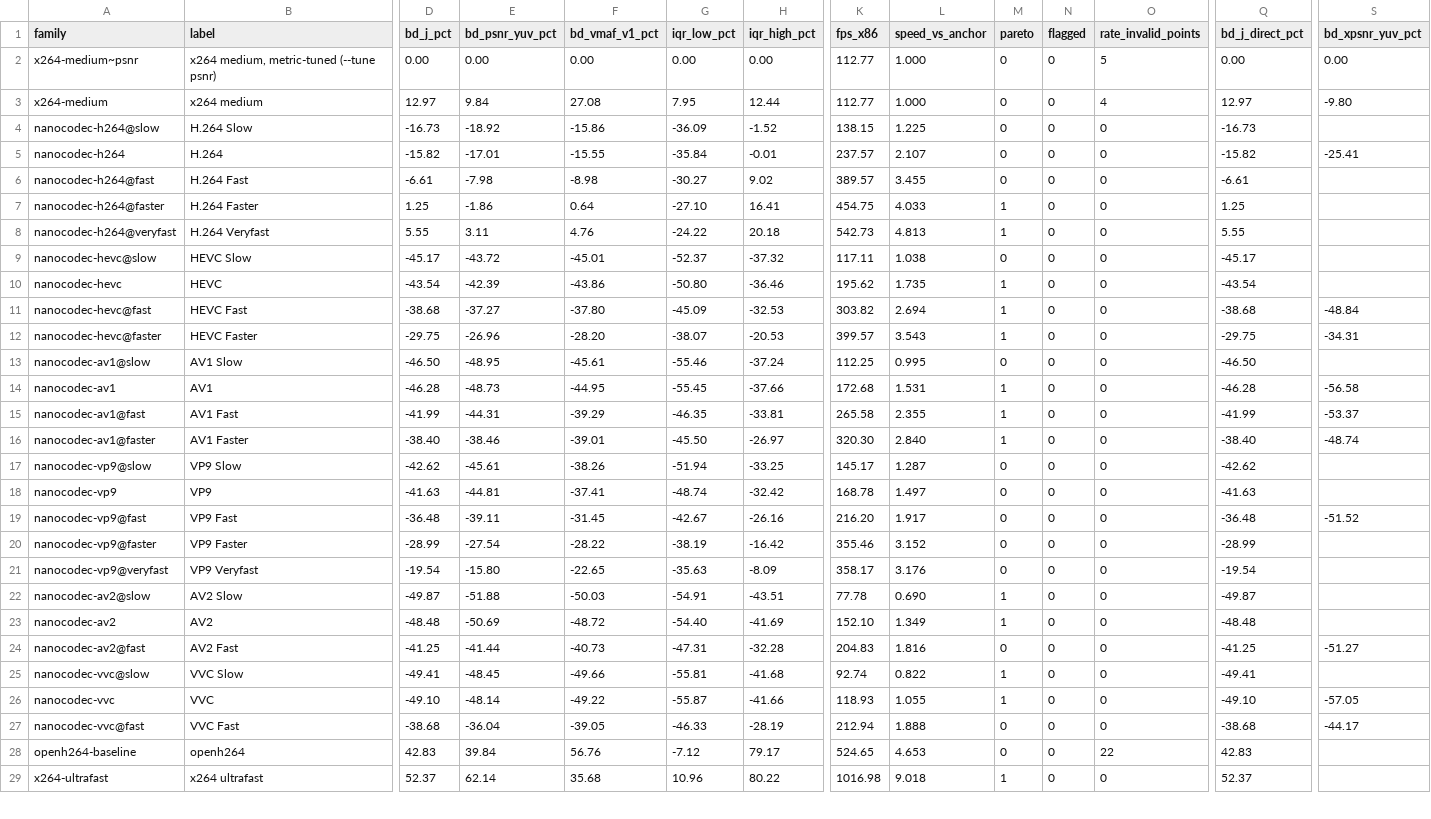
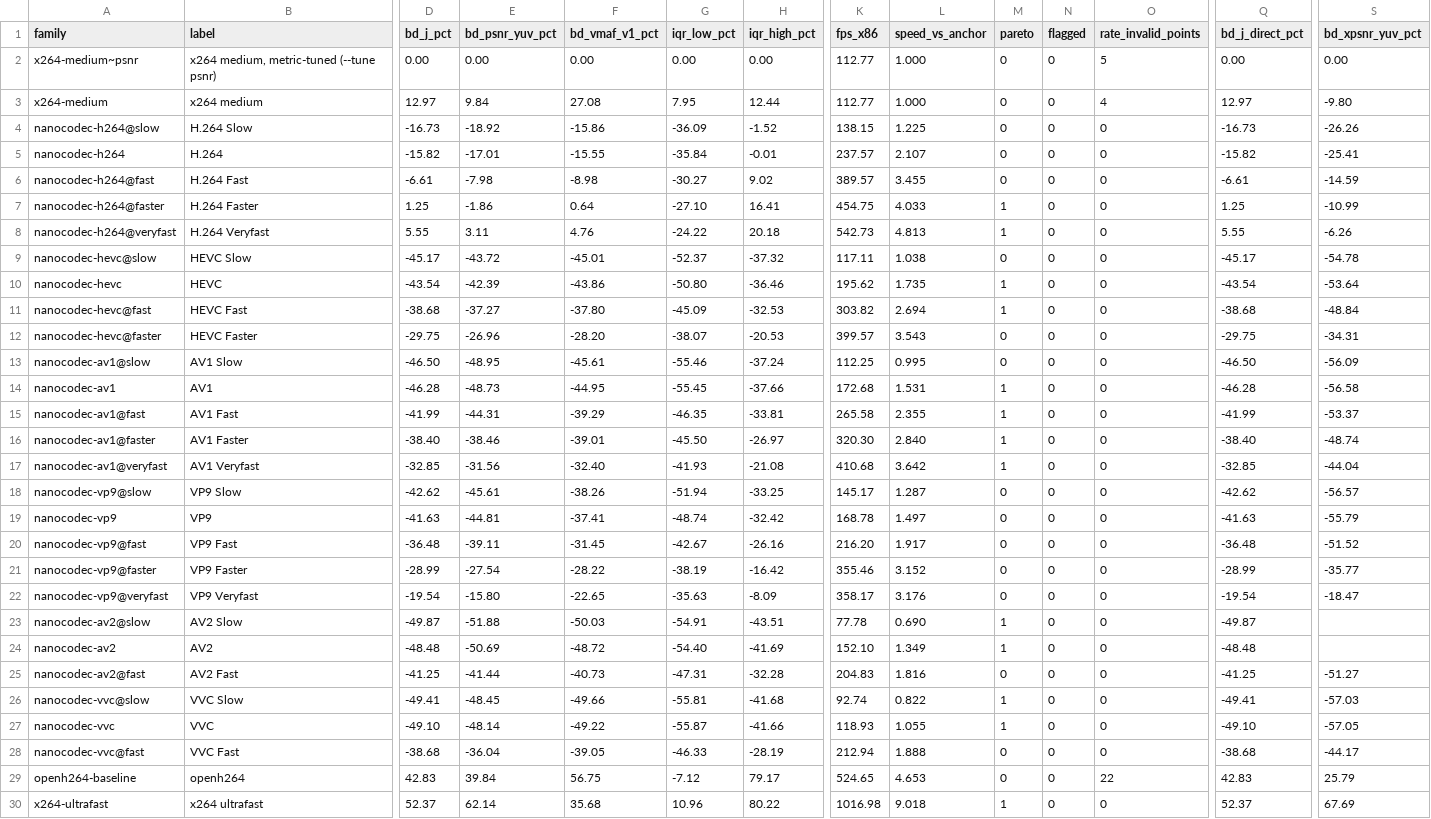
Before and after one commit to cribbinsb/nanocodec, a CSV file: docs/results/bd-vs-speed-vs-x264-medium-psnr-x86.csv, drawn as a sheet; only a part is shown, gaps mark what is left out; addresses are those after the commit; rows hold the shown columns only; the diff covers the shown part only; the diff names each change by its address in the sheet, - before the commit and + after, or states it on an @@ line.

```diff
--- a/docs/results/bd-vs-speed-vs-x264-medium-psnr-x86.csv
+++ b/docs/results/bd-vs-speed-vs-x264-medium-psnr-x86.csv
-S4 (bd_xpsnr_yuv_pct): (empty)
+S4 (bd_xpsnr_yuv_pct): -26.26
-S6 (bd_xpsnr_yuv_pct): (empty)
+S6 (bd_xpsnr_yuv_pct): -14.59
-S7 (bd_xpsnr_yuv_pct): (empty)
+S7 (bd_xpsnr_yuv_pct): -10.99
-S8 (bd_xpsnr_yuv_pct): (empty)
+S8 (bd_xpsnr_yuv_pct): -6.26
-S9 (bd_xpsnr_yuv_pct): (empty)
+S9 (bd_xpsnr_yuv_pct): -54.78
-S10 (bd_xpsnr_yuv_pct): (empty)
+S10 (bd_xpsnr_yuv_pct): -53.64
-M12 (pareto): 1
+M12 (pareto): 0
-S13 (bd_xpsnr_yuv_pct): (empty)
+S13 (bd_xpsnr_yuv_pct): -56.09
+row 17: nanocodec-av1@veryfast | AV1 Veryfast | -32.85 | -31.56 | -32.40 | -41.93 | -21.08 | 410.68 | 3.642 | 1 | 0 | 0 | -32.85 | -44.04
-S18 (bd_xpsnr_yuv_pct): (empty)
+S18 (bd_xpsnr_yuv_pct): -56.57
-S19 (bd_xpsnr_yuv_pct): (empty)
+S19 (bd_xpsnr_yuv_pct): -55.79
-S21 (bd_xpsnr_yuv_pct): (empty)
+S21 (bd_xpsnr_yuv_pct): -35.77
-S22 (bd_xpsnr_yuv_pct): (empty)
+S22 (bd_xpsnr_yuv_pct): -18.47
-S26 (bd_xpsnr_yuv_pct): (empty)
+S26 (bd_xpsnr_yuv_pct): -57.03
-F29 (bd_vmaf_v1_pct): 56.76
+F29 (bd_vmaf_v1_pct): 56.75
-S29 (bd_xpsnr_yuv_pct): (empty)
+S29 (bd_xpsnr_yuv_pct): 25.79
-S30 (bd_xpsnr_yuv_pct): (empty)
+S30 (bd_xpsnr_yuv_pct): 67.69
```
Also changed, not shown: 36 edited cells elsewhere in this file, docs/results/bd-vs-speed-independent_fresh_2026-11-13-x86.csv, docs/results/bd-vs-speed-independent_fresh_2026-11-13.csv, 37 other files.
